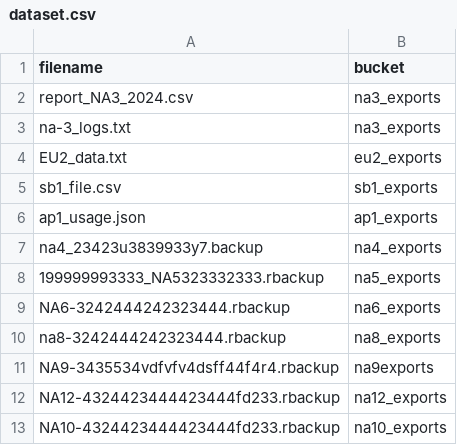
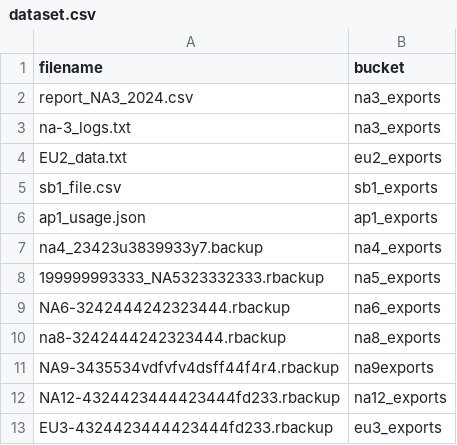
Before and after one commit to Alokkodzz/S3BucketIdentifier, a CSV file: ml/dataset.csv, drawn as a sheet.

Commit message:
updated data set

```diff
--- a/ml/dataset.csv
+++ b/ml/dataset.csv
@@ -12,2 +12,2 @@ NA9-3435534vdfvfv4dsff44f4r4.rbackup,na9exports
 NA12-4324423444423444fd233.rbackup,na12_exports
-NA10-4324423444423444fd233.rbackup,na10_exports
+EU3-4324423444423444fd233.rbackup,eu3_exports
```
Also changed, not shown: 1 other file.
